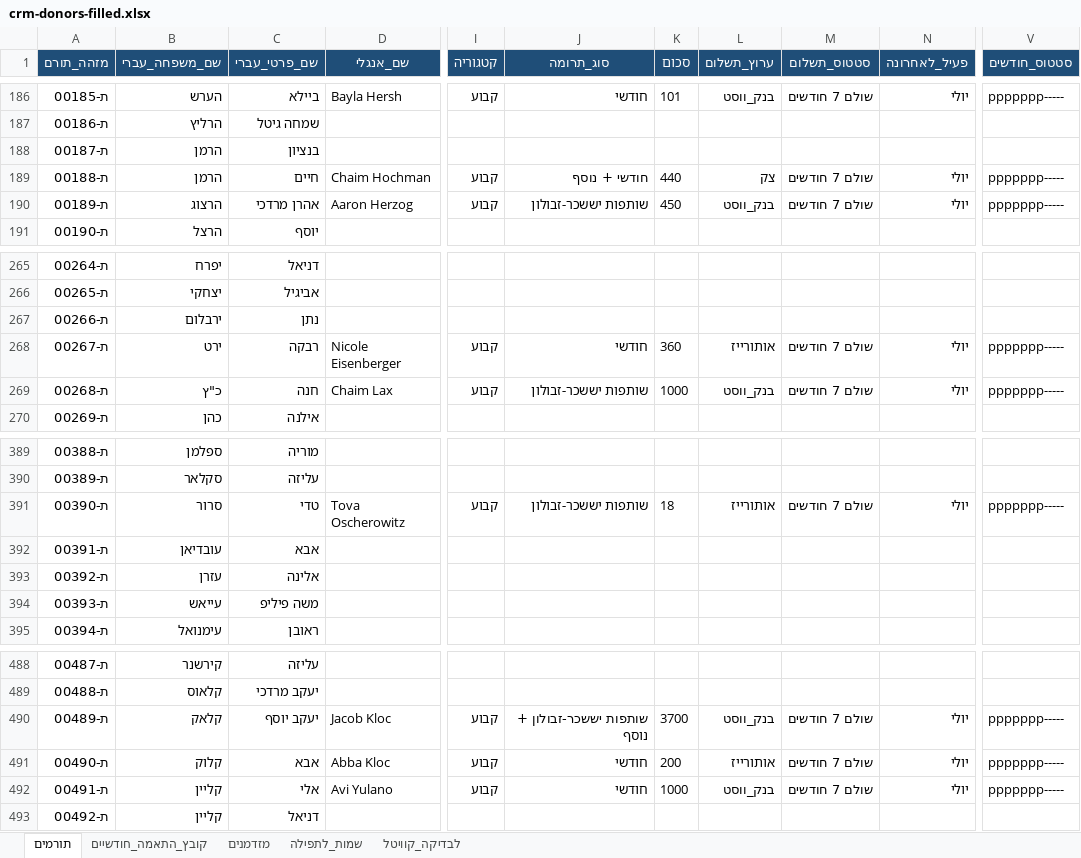
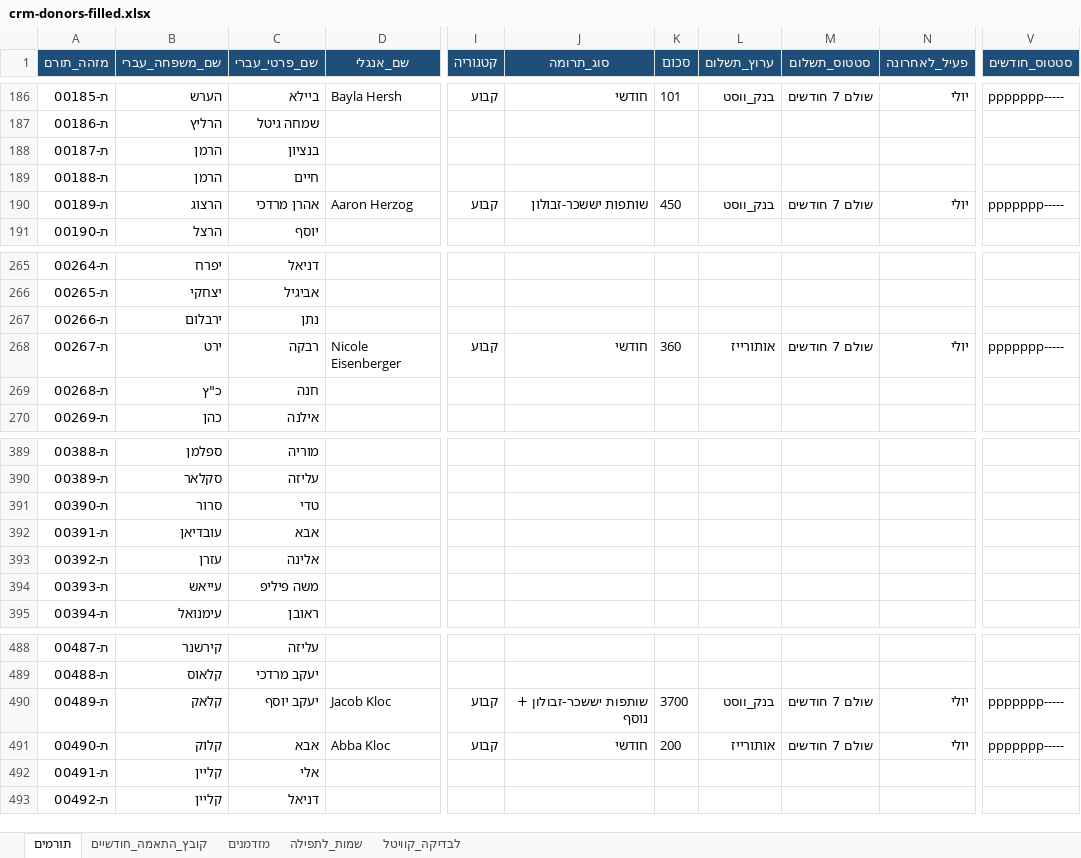
Before and after one commit to 5805123-byte/-CRM, an Excel workbook: starter/crm-donors-filled.xlsx, sheet תורמים, drawn as a sheet; only a part is shown, gaps mark what is left out; values as stored, in another font and other column widths than the file's, no borders; the diff covers the shown part only; the diff names each change by its address in the sheet, - before the commit and + after, or states it on an @@ line.

```diff
--- a/starter/crm-donors-filled.xlsx (sheet תורמים)
+++ b/starter/crm-donors-filled.xlsx (sheet תורמים)
-D189 (שם_אנגלי): Chaim Hochman
+D189 (שם_אנגלי): (empty)
-I189 (קטגוריה): קבוע
+I189 (קטגוריה): (empty)
-J189 (סוג_תרומה): חודשי + נוסף
+J189 (סוג_תרומה): (empty)
-K189 (סכום): 440
+K189 (סכום): (empty)
-L189 (ערוץ_תשלום): צק
+L189 (ערוץ_תשלום): (empty)
-M189 (סטטוס_תשלום): שולם 7 חודשים
+M189 (סטטוס_תשלום): (empty)
-N189 (פעיל_לאחרונה): יולי
+N189 (פעיל_לאחרונה): (empty)
-V189 (סטטוס_חודשים): ppppppp-----
+V189 (סטטוס_חודשים): (empty)
-D269 (שם_אנגלי): Chaim Lax
+D269 (שם_אנגלי): (empty)
-I269 (קטגוריה): קבוע
+I269 (קטגוריה): (empty)
-J269 (סוג_תרומה): שותפות יששכר-זבולון
+J269 (סוג_תרומה): (empty)
-K269 (סכום): 1000
+K269 (סכום): (empty)
-L269 (ערוץ_תשלום): בנק_ווסט
+L269 (ערוץ_תשלום): (empty)
-M269 (סטטוס_תשלום): שולם 7 חודשים
+M269 (סטטוס_תשלום): (empty)
-N269 (פעיל_לאחרונה): יולי
+N269 (פעיל_לאחרונה): (empty)
-V269 (סטטוס_חודשים): ppppppp-----
+V269 (סטטוס_חודשים): (empty)
-D391 (שם_אנגלי): Tova Oscherowitz
+D391 (שם_אנגלי): (empty)
-I391 (קטגוריה): קבוע
+I391 (קטגוריה): (empty)
-J391 (סוג_תרומה): שותפות יששכר-זבולון
+J391 (סוג_תרומה): (empty)
-K391 (סכום): 18
+K391 (סכום): (empty)
-L391 (ערוץ_תשלום): אותורייז
+L391 (ערוץ_תשלום): (empty)
-M391 (סטטוס_תשלום): שולם 7 חודשים
+M391 (סטטוס_תשלום): (empty)
-N391 (פעיל_לאחרונה): יולי
+N391 (פעיל_לאחרונה): (empty)
-V391 (סטטוס_חודשים): ppppppp-----
+V391 (סטטוס_חודשים): (empty)
-D492 (שם_אנגלי): Avi Yulano
+D492 (שם_אנגלי): (empty)
-I492 (קטגוריה): קבוע
+I492 (קטגוריה): (empty)
-J492 (סוג_תרומה): חודשי
+J492 (סוג_תרומה): (empty)
-K492 (סכום): 1000
+K492 (סכום): (empty)
-L492 (ערוץ_תשלום): בנק_ווסט
+L492 (ערוץ_תשלום): (empty)
-M492 (סטטוס_תשלום): שולם 7 חודשים
+M492 (סטטוס_תשלום): (empty)
-N492 (פעיל_לאחרונה): יולי
+N492 (פעיל_לאחרונה): (empty)
-V492 (סטטוס_חודשים): ppppppp-----
+V492 (סטטוס_חודשים): (empty)
```
Also changed, not shown: 15 edited cells elsewhere in this sheet, 5 other files.
